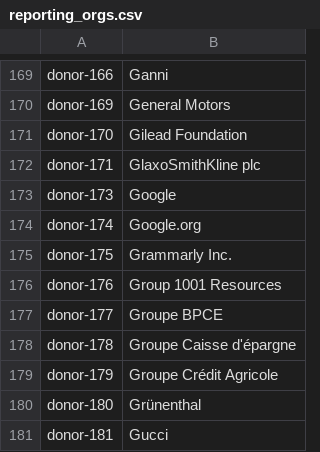
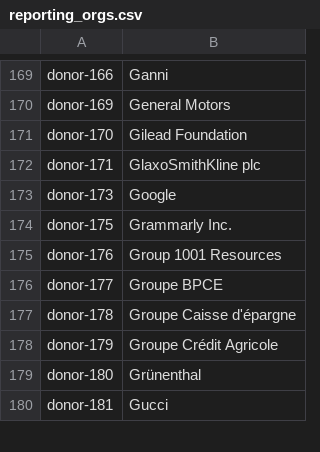
Before and after one commit to OCHA-DAP/hdx-scraper-cbi-viz, a CSV file: cbi/reporting_orgs.csv, drawn as a sheet; only a part is shown, gaps mark what is left out; the diff names each change by its address in the sheet, - before the commit and + after, or states it on an @@ line.

```diff
--- a/cbi/reporting_orgs.csv
+++ b/cbi/reporting_orgs.csv
-row 174: donor-174 | Google.org
```
Also changed, not shown: cbi/download-ukraine-ps-contributions.csv, cbi/flows.csv, 6 other files.
